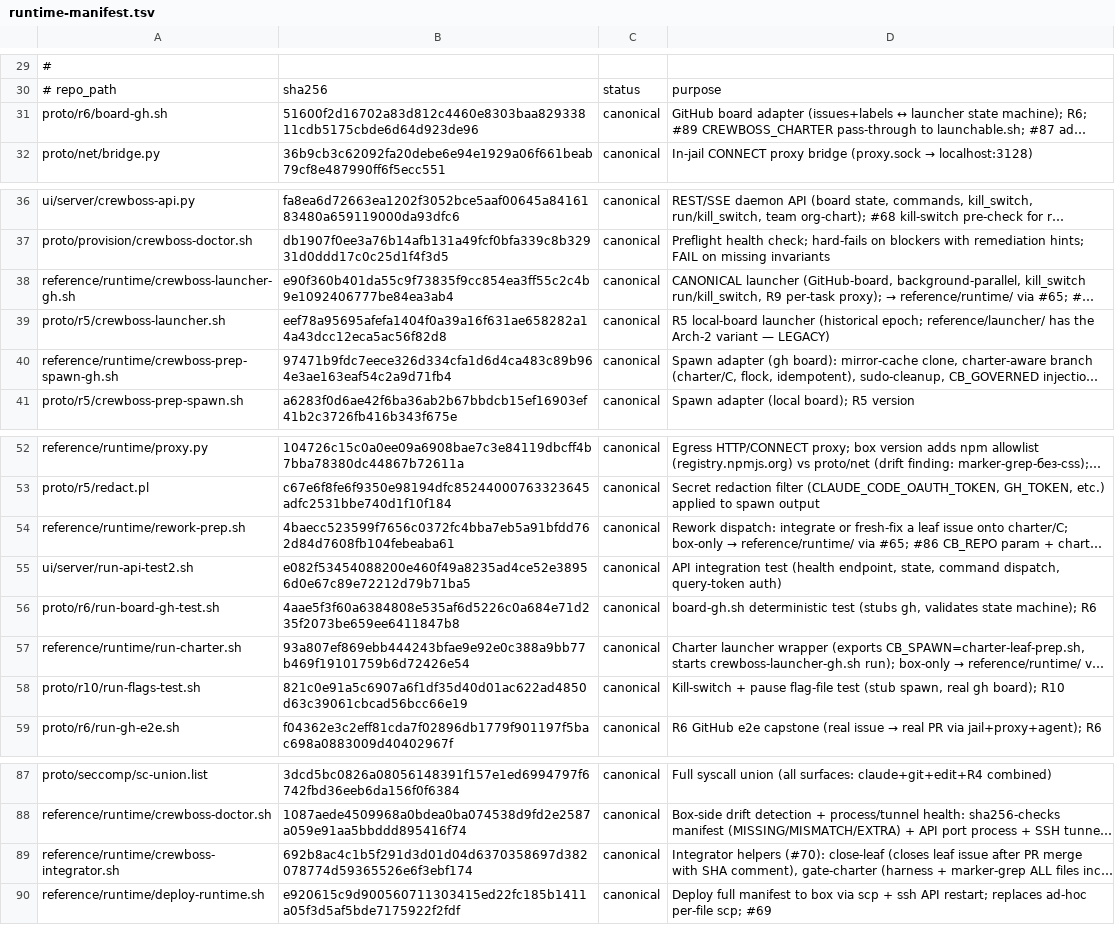
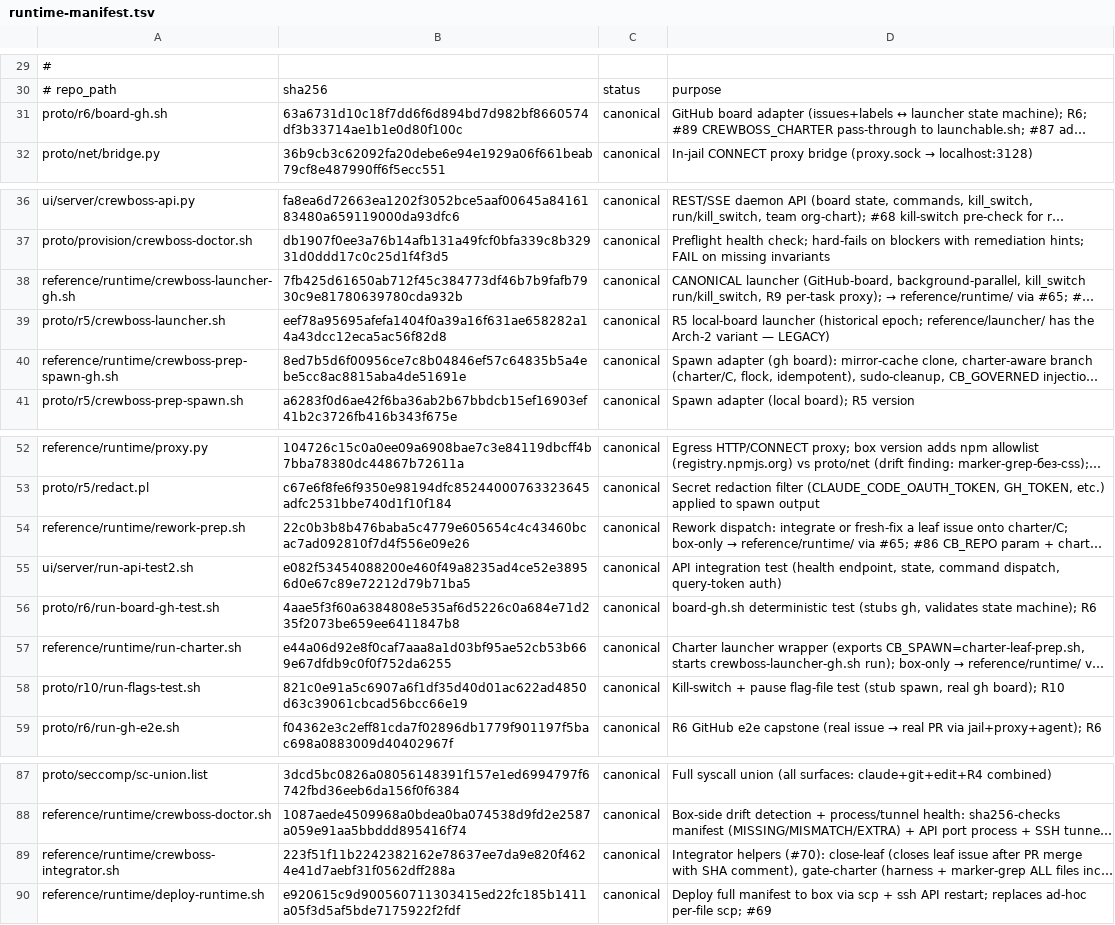
Before and after one commit to ruslan-shaydullin/crewboss, a TSV file: reference/runtime-manifest.tsv, drawn as a sheet; only a part is shown, gaps mark what is left out; long unchanged cells end in …; the diff names each change by its address in the sheet, - before the commit and + after, or states it on an @@ line.

```diff
--- a/reference/runtime-manifest.tsv
+++ b/reference/runtime-manifest.tsv
-B31: 51600f2d16702a83d812c4460e8303baa82933811cdb5175cbde6d64d923de96
+B31: 63a6731d10c18f7dd6f6d894bd7d982bf8660574df3b33714ae1b1e0d80f100c
-B38: e90f360b401da55c9f73835f9cc854ea3ff55c2c4b9e1092406777be84ea3ab4
+B38: 7fb425d61650ab712f45c384773df46b7b9fafb7930c9e81780639780cda932b
-B40: 97471b9fdc7eece326d334cfa1d6d4ca483c89b964e3ae163eaf54c2a9d71fb4
+B40: 8ed7b5d6f00956ce7c8b04846ef57c64835b5a4ebe5cc8ac8815aba4de51691e
-B54: 4baecc523599f7656c0372fc4bba7eb5a91bfdd762d84d7608fb104febeaba61
+B54: 22c0b3b8b476baba5c4779e605654c4c43460bcac7ad092810f7d4f556e09e26
-B57: 93a807ef869ebb444243bfae9e92e0c388a9bb77b469f19101759b6d72426e54
+B57: e44a06d92e8f0caf7aaa8a1d03bf95ae52cb53b669e67dfdb9c0f0f752da6255
-B89: 692b8ac4c1b5f291d3d01d04d6370358697d382078774d59365526e6f3ebf174
+B89: 223f51f11b2242382162e78637ee7da9e820f4624e41d7aebf31f0562dff288a
```
